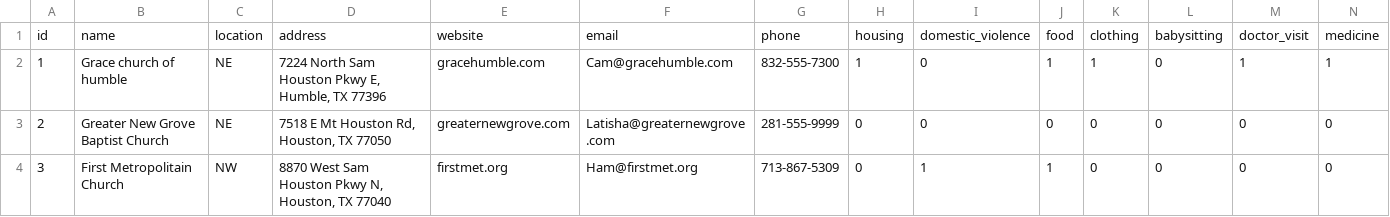
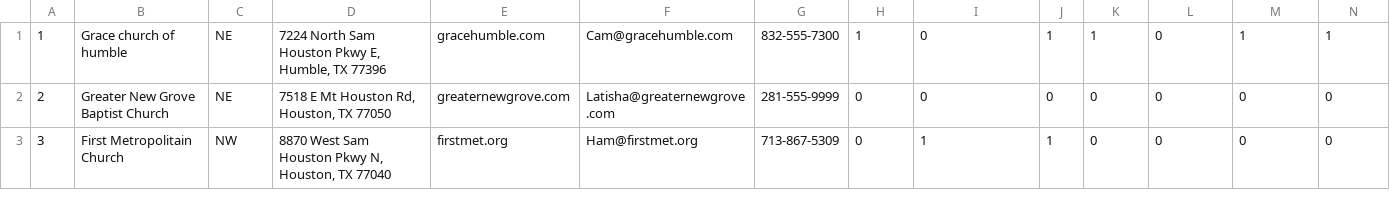
Before and after one commit to vasisko/WINHouston, a CSV file: db/dummydata2.csv, drawn as a sheet; only a part is shown; rows hold the shown columns only; the diff names each change by its address in the sheet, - before the commit and + after, or states it on an @@ line.

Commit message:
member list fixed in dashboard

```diff
--- a/db/dummydata2.csv
+++ b/db/dummydata2.csv
-row 1: id | name | location | address | website | email | phone | housing | domestic_violence | food | clothing | babysitting | doctor_visit | medicine
```
Also changed, not shown: 4 other files.
